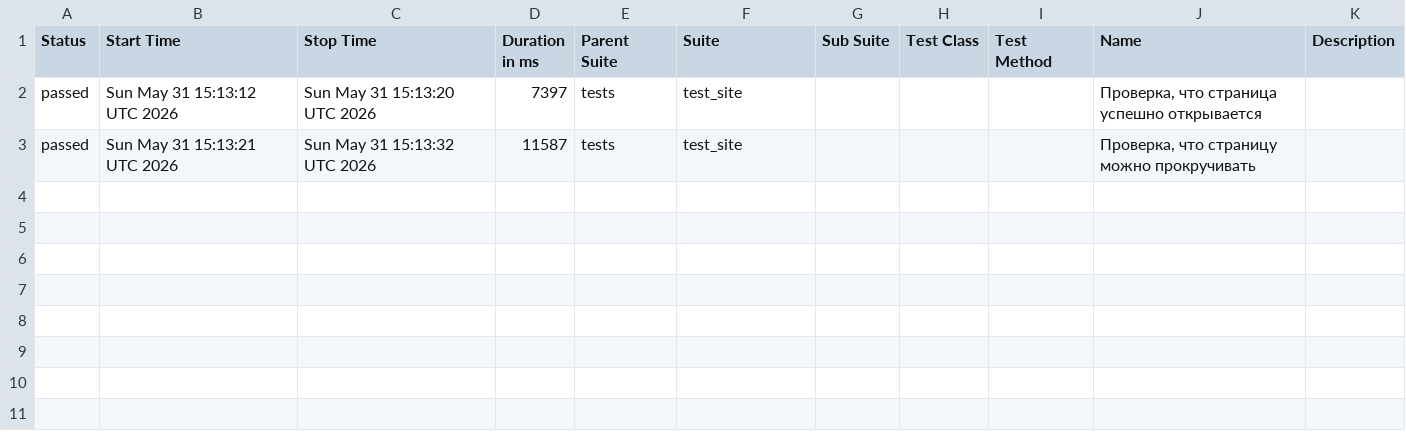
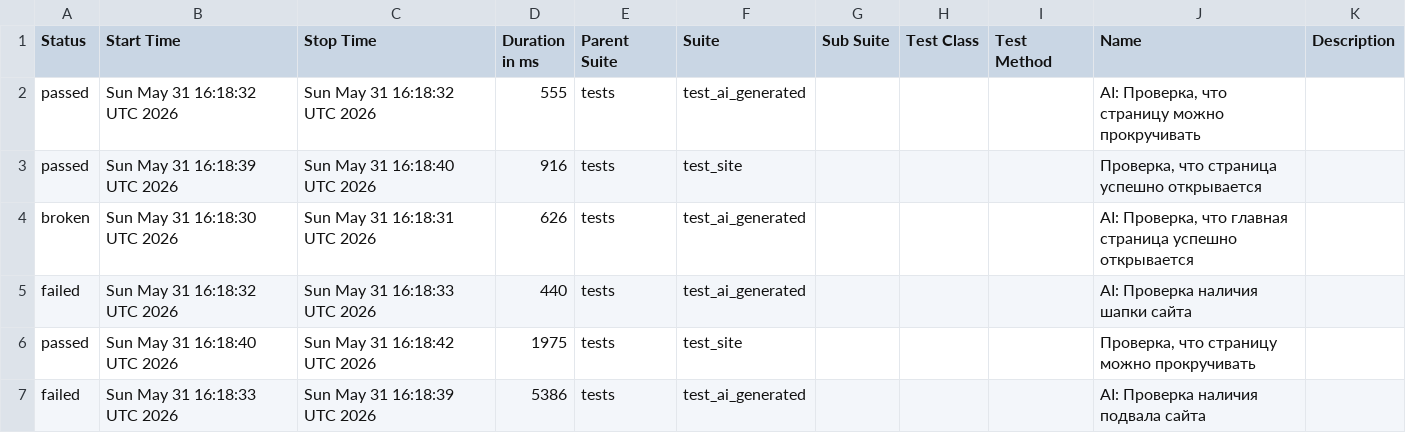
Before and after one commit to TigrRooT/playwright-tests, a CSV file: data/suites.csv, drawn as a sheet.

```diff
--- a/data/suites.csv
+++ b/data/suites.csv
@@ -1,3 +1,7 @@
 "Status","Start Time","Stop Time","Duration in ms","Parent Suite","Suite","Sub Suite","Test Class","Test Method","Name","Description"
-"passed","Sun May 31 15:13:12 UTC 2026","Sun May 31 15:13:20 UTC 2026","7397","tests","test_site","","","","Проверка, что страница успешно открывается",""
-"passed","Sun May 31 15:13:21 UTC 2026","Sun May 31 15:13:32 UTC 2026","11587","tests","test_site","","","","Проверка, что страницу можно прокручивать",""
+"passed","Sun May 31 16:18:32 UTC 2026","Sun May 31 16:18:32 UTC 2026","555","tests","test_ai_generated","","","","AI: Проверка, что страницу можно прокручивать",""
+"passed","Sun May 31 16:18:39 UTC 2026","Sun May 31 16:18:40 UTC 2026","916","tests","test_site","","","","Проверка, что страница успешно открывается",""
+"broken","Sun May 31 16:18:30 UTC 2026","Sun May 31 16:18:31 UTC 2026","626","tests","test_ai_generated","","","","AI: Проверка, что главная страница успешно открывается",""
+"failed","Sun May 31 16:18:32 UTC 2026","Sun May 31 16:18:33 UTC 2026","440","tests","test_ai_generated","","","","AI: Проверка наличия шапки сайта",""
+"passed","Sun May 31 16:18:40 UTC 2026","Sun May 31 16:18:42 UTC 2026","1975","tests","test_site","","","","Проверка, что страницу можно прокручивать",""
+"failed","Sun May 31 16:18:33 UTC 2026","Sun May 31 16:18:39 UTC 2026","5386","tests","test_ai_generated","","","","AI: Проверка наличия подвала сайта",""
```
Also changed, not shown: data/behaviors.csv, 34 other files.
